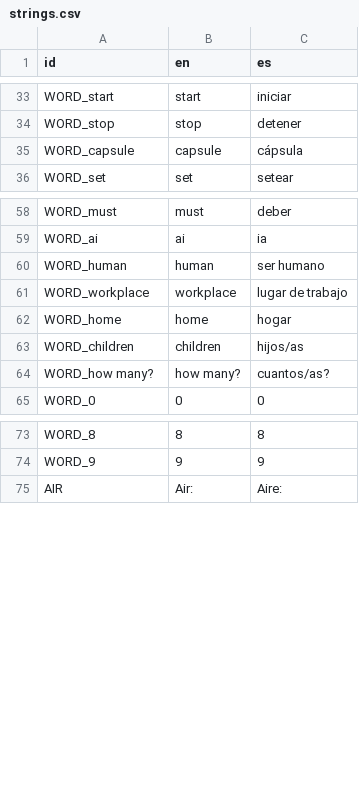
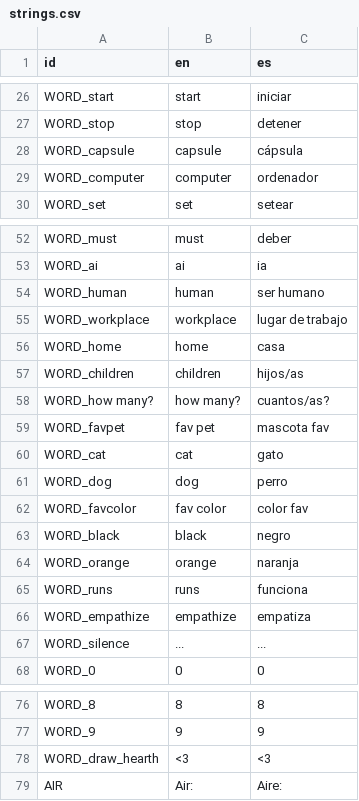
Before and after one commit to Eibriel/compicactus-isolation, a CSV file: strings.csv, drawn as a sheet; only a part is shown, gaps mark what is left out; the diff covers the shown part only.

```diff
--- a/strings.csv
+++ b/strings.csv
@@ -52,2 +37,3 @@ WORD_stop,stop,detener
 WORD_capsule,capsule,cápsula
+WORD_computer,computer,ordenador
 WORD_set,set,setear
@@ -78,5 +64,14 @@ WORD_human,human,ser humano
 WORD_workplace,workplace,lugar de trabajo
-WORD_home,home,hogar
+WORD_home,home,casa
 WORD_children,children,hijos/as
 WORD_how many?,how many?,cuantos/as?
+WORD_favpet,fav pet,mascota fav
+WORD_cat,cat,gato
+WORD_dog,dog,perro
+WORD_favcolor,fav color,color fav
+WORD_black,black,negro
+WORD_orange,orange,naranja
+WORD_runs,runs,funciona
+WORD_empathize,empathize,empatiza
+WORD_silence,...,...
 WORD_0,0,0
@@ -91,2 +86,3 @@ WORD_8,8,8
 WORD_9,9,9
+WORD_draw_hearth,<3,<3
 AIR,Air:,Aire:
```
Also changed, not shown: 6 added rows, 13 removed rows and 12 edited cells elsewhere in this file, 25 other files.
